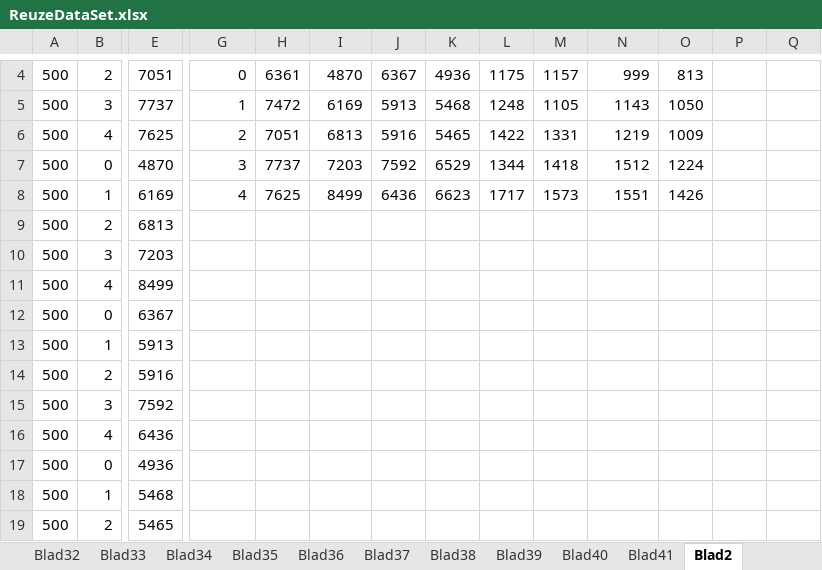
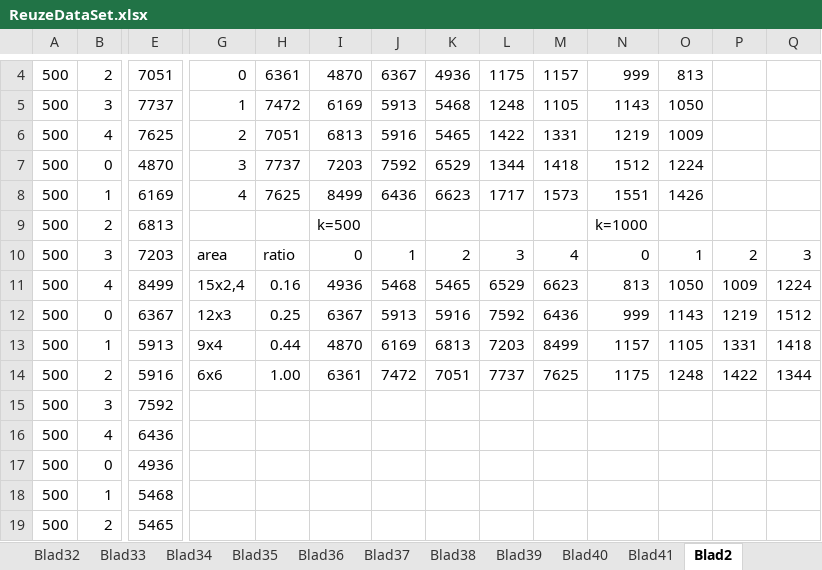
Before and after one commit to skyterrae/P3RANSAC, an Excel workbook: ReuzeDataSet.xlsx, sheet Blad2, drawn as a sheet; only a part is shown, gaps mark what is left out; values as stored, in another font and other column widths than the file's, no borders; charts and pictures not drawn; removed rows and columns are numbered as before the commit, all else as after; rows hold the shown columns only; the diff names each change by its address in the sheet, - before the commit and + after, or states it on an @@ line.

Commit message:
made the ratio/noiselevel-gafieken

```diff
--- a/ReuzeDataSet.xlsx (sheet Blad2)
+++ b/ReuzeDataSet.xlsx (sheet Blad2)
-I9: (empty)
+I9: k=500
-N9: (empty)
+N9: k=1000
-row 10: 500 | 3 | 7203
-row 11: 500 | 4 | 8499
-row 12: 500 | 0 | 6367
-row 13: 500 | 1 | 5913
-row 14: 500 | 2 | 5916
+row 10: 500 | 3 | 7203 | area | ratio | 0 | 1 | 2 | 3 | 4 | 0 | 1 | 2 | 3
+row 11: 500 | 4 | 8499 | 15x2,4 | 0.16 | 4936 | 5468 | 5465 | 6529 | 6623 | 813 | 1050 | 1009 | 1224
+row 12: 500 | 0 | 6367 | 12x3 | 0.25 | 6367 | 5913 | 5916 | 7592 | 6436 | 999 | 1143 | 1219 | 1512
+row 13: 500 | 1 | 5913 | 9x4 | 0.44 | 4870 | 6169 | 6813 | 7203 | 8499 | 1157 | 1105 | 1331 | 1418
+row 14: 500 | 2 | 5916 | 6x6 | 1.00 | 6361 | 7472 | 7051 | 7737 | 7625 | 1175 | 1248 | 1422 | 1344
```
Also changed, not shown: charts or pictures, ReuzeDataSet2.xlsx.
